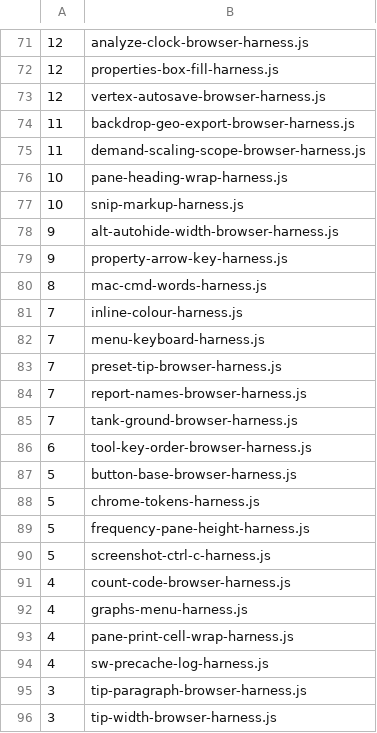
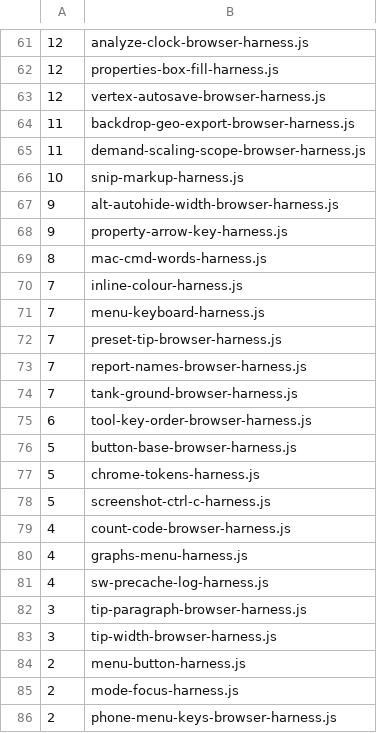
Before and after one commit to hawstom/engcalcs, a TSV file: dev/scripts/browser_harness_times.tsv, drawn as a sheet; only a part is shown, gaps mark what is left out; the shorter side is filled out with more unchanged rows; removed rows and columns are numbered as before the commit, all else as after; the diff covers the shown part only; the diff names each change by its address in the sheet, - before the commit and + after, or states it on an @@ line.

```diff
--- a/dev/scripts/browser_harness_times.tsv
+++ b/dev/scripts/browser_harness_times.tsv
-row 76: 10 | pane-heading-wrap-harness.js
-row 89: 5 | frequency-pane-height-harness.js
-row 93: 4 | pane-print-cell-wrap-harness.js
```
Also changed, not shown: 11 added rows, 10 removed rows and 4 edited cells elsewhere in this file, 15 other files.
